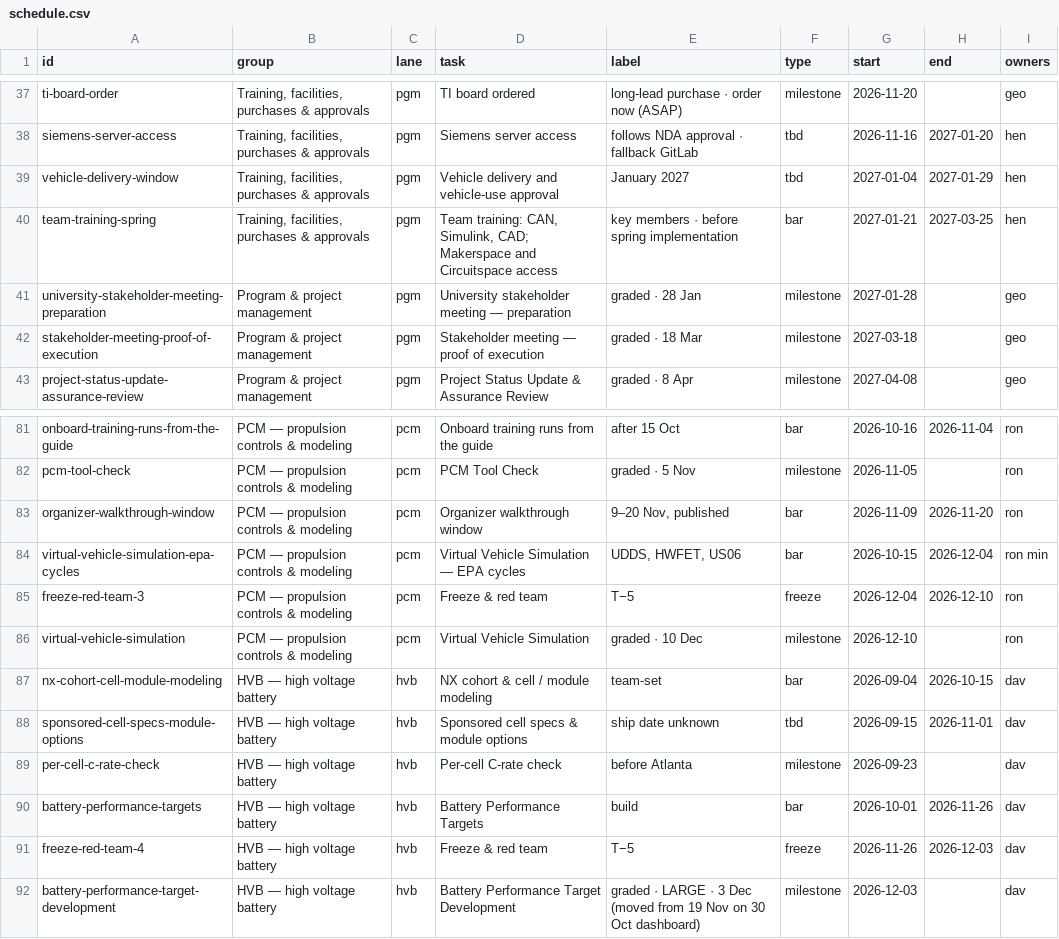
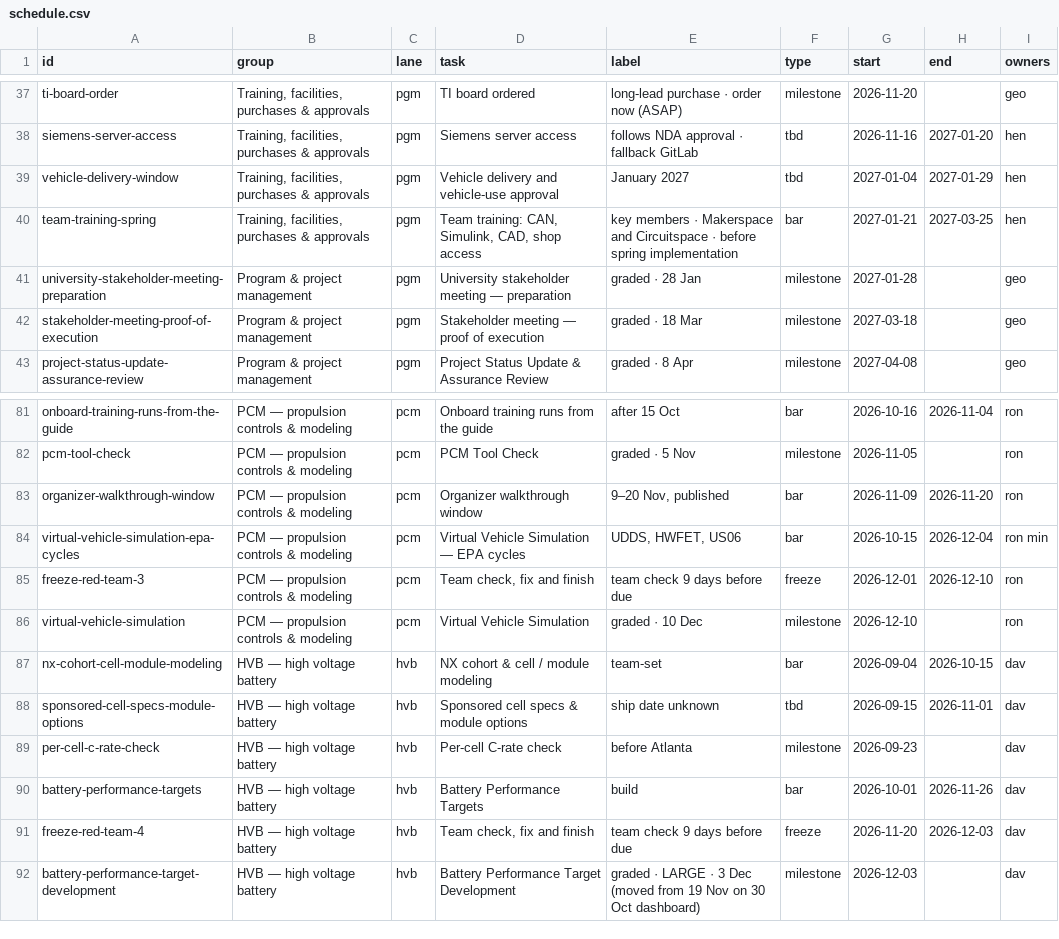
Before and after one commit to GeoffChavez/taskline, a CSV file: data/schedule.csv, drawn as a sheet; only a part is shown, gaps mark what is left out.

```diff
--- a/data/schedule.csv
+++ b/data/schedule.csv
@@ -39,3 +39,3 @@ siemens-server-access,"Training, facilities, purchases & approvals",pgm,Siemens
 vehicle-delivery-window,"Training, facilities, purchases & approvals",pgm,Vehicle delivery and vehicle-use approval,January 2027,tbd,2027-01-04,2027-01-29,hen
-team-training-spring,"Training, facilities, purchases & approvals",pgm,"Team training: CAN, Simulink, CAD; Makerspace and Circuitspace access",key members · before spring implementation,bar,2027-01-21,2027-03-25,hen
+team-training-spring,"Training, facilities, purchases & approvals",pgm,"Team training: CAN, Simulink, CAD, shop access",key members · Makerspace and Circuitspace · before spring implementation,bar,2027-01-21,2027-03-25,hen
 university-stakeholder-meeting-preparation,Program & project management,pgm,University stakeholder meeting — preparation,graded · 28 Jan,milestone,2027-01-28,,geo
@@ -84,3 +84,3 @@ organizer-walkthrough-window,PCM — propulsion controls & modeling,pcm,Organize
 virtual-vehicle-simulation-epa-cycles,PCM — propulsion controls & modeling,pcm,Virtual Vehicle Simulation — EPA cycles,"UDDS, HWFET, US06",bar,2026-10-15,2026-12-04,ron min
-freeze-red-team-3,PCM — propulsion controls & modeling,pcm,Freeze & red team,T−5,freeze,2026-12-04,2026-12-10,ron
+freeze-red-team-3,PCM — propulsion controls & modeling,pcm,"Team check, fix and finish",team check 9 days before due,freeze,2026-12-01,2026-12-10,ron
 virtual-vehicle-simulation,PCM — propulsion controls & modeling,pcm,Virtual Vehicle Simulation,graded · 10 Dec,milestone,2026-12-10,,ron
@@ -90,3 +90,3 @@ per-cell-c-rate-check,HVB — high voltage battery,hvb,Per-cell C-rate check,bef
 battery-performance-targets,HVB — high voltage battery,hvb,Battery Performance Targets,build,bar,2026-10-01,2026-11-26,dav
-freeze-red-team-4,HVB — high voltage battery,hvb,Freeze & red team,T−5,freeze,2026-11-26,2026-12-03,dav
+freeze-red-team-4,HVB — high voltage battery,hvb,"Team check, fix and finish",team check 9 days before due,freeze,2026-11-20,2026-12-03,dav
 battery-performance-target-development,HVB — high voltage battery,hvb,Battery Performance Target Development,graded · LARGE · 3 Dec (moved from 19 Nov on 30 Oct dashboard),milestone,2026-12-03,,dav
```
Also changed, not shown: 3 other files.
